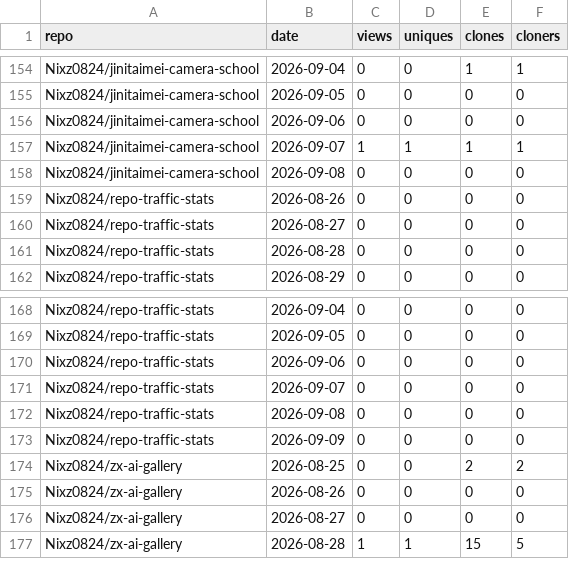
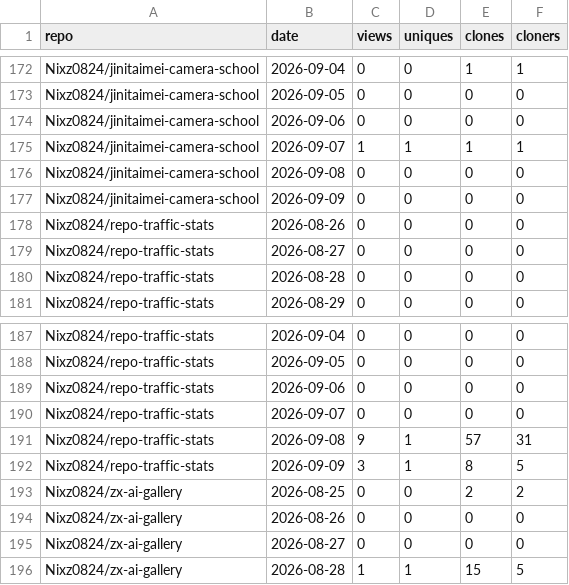
Before and after one commit to Nixz0824/repo-traffic-stats, a CSV file: all-traffic.csv, drawn as a sheet; only a part is shown, gaps mark what is left out; the diff covers the shown part only.

```diff
--- a/all-traffic.csv
+++ b/all-traffic.csv
@@ -158,2 +176,3 @@ Nixz0824/jinitaimei-camera-school,2026-09-07,1,1,1,1
 Nixz0824/jinitaimei-camera-school,2026-09-08,0,0,0,0
+Nixz0824/jinitaimei-camera-school,2026-09-09,0,0,0,0
 Nixz0824/repo-traffic-stats,2026-08-26,0,0,0,0
@@ -171,4 +190,4 @@ Nixz0824/repo-traffic-stats,2026-09-06,0,0,0,0
 Nixz0824/repo-traffic-stats,2026-09-07,0,0,0,0
-Nixz0824/repo-traffic-stats,2026-09-08,0,0,0,0
-Nixz0824/repo-traffic-stats,2026-09-09,0,0,0,0
+Nixz0824/repo-traffic-stats,2026-09-08,9,1,57,31
+Nixz0824/repo-traffic-stats,2026-09-09,3,1,8,5
 Nixz0824/zx-ai-gallery,2026-08-25,0,0,2,2
```
Also changed, not shown: 20 added rows elsewhere in this file, 2 other files.
